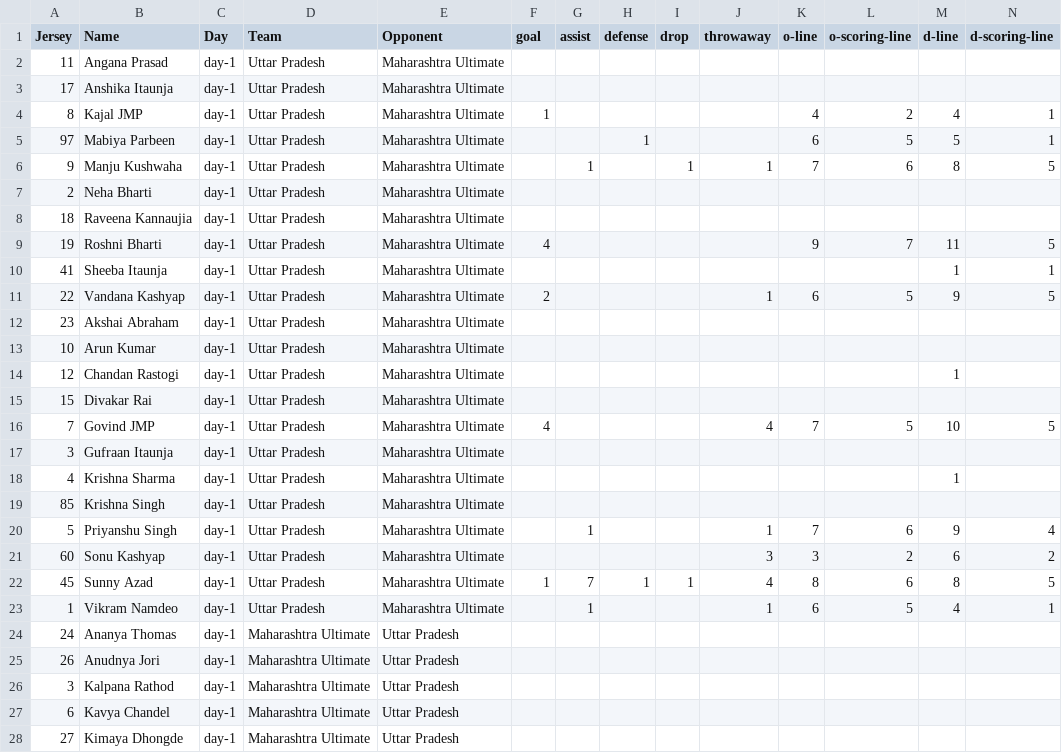
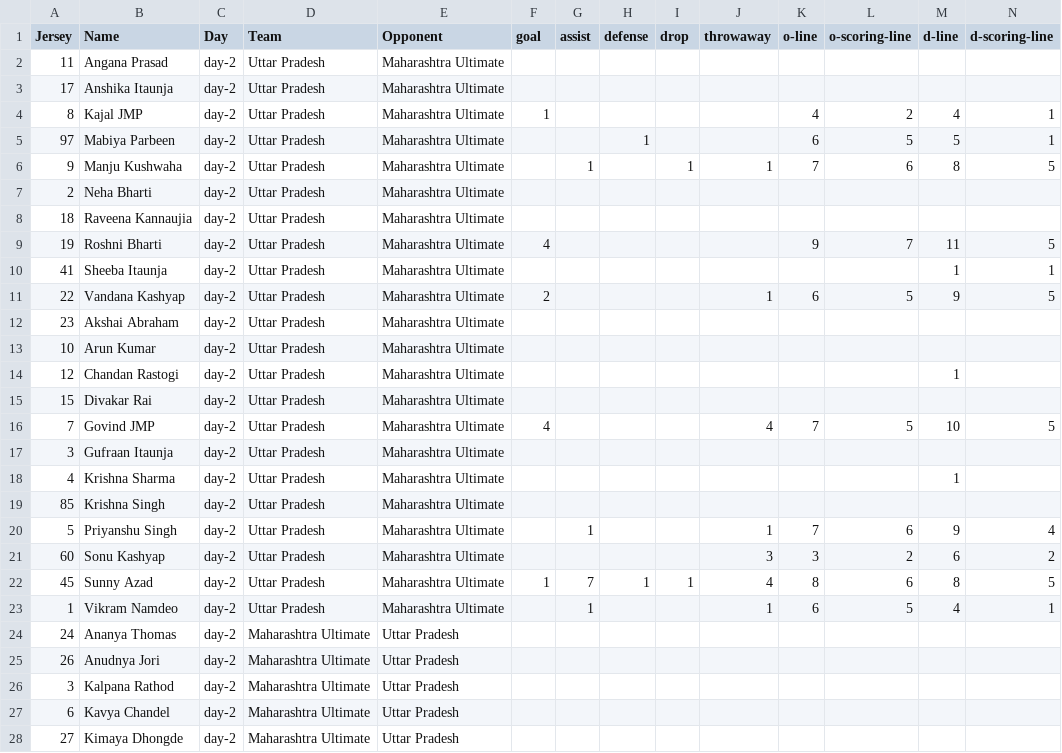
Before and after one commit to india-ultimate/fantasy, a CSV file: data/player-stats-Brackets.csv, drawn as a sheet; only a part is shown; the diff covers the shown part only.

```diff
--- a/data/player-stats-Brackets.csv
+++ b/data/player-stats-Brackets.csv
@@ -1,28 +1,28 @@
 "Jersey","Name","Day","Team","Opponent","goal","assist","defense","drop","throwaway","o-line","o-scoring-line","d-line","d-scoring-line",""
-"11","Angana Prasad","day-1","Uttar Pradesh","Maharashtra Ultimate","","","","","","","","","",""
-"17","Anshika Itaunja","day-1","Uttar Pradesh","Maharashtra Ultimate","","","","","","","","","",""
-"8","Kajal JMP","day-1","Uttar Pradesh","Maharashtra Ultimate","1","","","","","4","2","4","1",""
-"97","Mabiya Parbeen","day-1","Uttar Pradesh","Maharashtra Ultimate","","","1","","","6","5","5","1",""
-"9","Manju Kushwaha","day-1","Uttar Pradesh","Maharashtra Ultimate","","1","","1","1","7","6","8","5",""
-"2","Neha Bharti","day-1","Uttar Pradesh","Maharashtra Ultimate","","","","","","","","","",""
-"18","Raveena Kannaujia","day-1","Uttar Pradesh","Maharashtra Ultimate","","","","","","","","","",""
-"19","Roshni Bharti","day-1","Uttar Pradesh","Maharashtra Ultimate","4","","","","","9","7","11","5",""
-"41","Sheeba Itaunja","day-1","Uttar Pradesh","Maharashtra Ultimate","","","","","","","","1","1",""
-"22","Vandana Kashyap","day-1","Uttar Pradesh","Maharashtra Ultimate","2","","","","1","6","5","9","5",""
-"23","Akshai Abraham","day-1","Uttar Pradesh","Maharashtra Ultimate","","","","","","","","","",""
-"10","Arun Kumar","day-1","Uttar Pradesh","Maharashtra Ultimate","","","","","","","","","",""
-"12","Chandan Rastogi","day-1","Uttar Pradesh","Maharashtra Ultimate","","","","","","","","1","",""
-"15","Divakar Rai","day-1","Uttar Pradesh","Maharashtra Ultimate","","","","","","","","","",""
-"7","Govind JMP","day-1","Uttar Pradesh","Maharashtra Ultimate","4","","","","4","7","5","10","5",""
-"3","Gufraan Itaunja","day-1","Uttar Pradesh","Maharashtra Ultimate","","","","","","","","","",""
-"4","Krishna Sharma","day-1","Uttar Pradesh","Maharashtra Ultimate","","","","","","","","1","",""
-"85","Krishna Singh","day-1","Uttar Pradesh","Maharashtra Ultimate","","","","","","","","","",""
-"5","Priyanshu Singh","day-1","Uttar Pradesh","Maharashtra Ultimate","","1","","","1","7","6","9","4",""
-"60","Sonu Kashyap","day-1","Uttar Pradesh","Maharashtra Ultimate","","","","","3","3","2","6","2",""
-"45","Sunny Azad","day-1","Uttar Pradesh","Maharashtra Ultimate","1","7","1","1","4","8","6","8","5",""
-"1","Vikram Namdeo","day-1","Uttar Pradesh","Maharashtra Ultimate","","1","","","1","6","5","4","1",""
-"24","Ananya Thomas","day-1","Maharashtra Ultimate","Uttar Pradesh","","","","","","","","","",""
-"26","Anudnya Jori","day-1","Maharashtra Ultimate","Uttar Pradesh","","","","","","","","","",""
-"3","Kalpana Rathod","day-1","Maharashtra Ultimate","Uttar Pradesh","","","","","","","","","",""
-"6","Kavya Chandel","day-1","Maharashtra Ultimate","Uttar Pradesh","","","","","","","","","",""
-"27","Kimaya Dhongde","day-1","Maharashtra Ultimate","Uttar Pradesh","","","","","","","","","",""
+"11","Angana Prasad","day-2","Uttar Pradesh","Maharashtra Ultimate","","","","","","","","","",""
+"17","Anshika Itaunja","day-2","Uttar Pradesh","Maharashtra Ultimate","","","","","","","","","",""
+"8","Kajal JMP","day-2","Uttar Pradesh","Maharashtra Ultimate","1","","","","","4","2","4","1",""
+"97","Mabiya Parbeen","day-2","Uttar Pradesh","Maharashtra Ultimate","","","1","","","6","5","5","1",""
+"9","Manju Kushwaha","day-2","Uttar Pradesh","Maharashtra Ultimate","","1","","1","1","7","6","8","5",""
+"2","Neha Bharti","day-2","Uttar Pradesh","Maharashtra Ultimate","","","","","","","","","",""
+"18","Raveena Kannaujia","day-2","Uttar Pradesh","Maharashtra Ultimate","","","","","","","","","",""
+"19","Roshni Bharti","day-2","Uttar Pradesh","Maharashtra Ultimate","4","","","","","9","7","11","5",""
+"41","Sheeba Itaunja","day-2","Uttar Pradesh","Maharashtra Ultimate","","","","","","","","1","1",""
+"22","Vandana Kashyap","day-2","Uttar Pradesh","Maharashtra Ultimate","2","","","","1","6","5","9","5",""
+"23","Akshai Abraham","day-2","Uttar Pradesh","Maharashtra Ultimate","","","","","","","","","",""
+"10","Arun Kumar","day-2","Uttar Pradesh","Maharashtra Ultimate","","","","","","","","","",""
+"12","Chandan Rastogi","day-2","Uttar Pradesh","Maharashtra Ultimate","","","","","","","","1","",""
+"15","Divakar Rai","day-2","Uttar Pradesh","Maharashtra Ultimate","","","","","","","","","",""
+"7","Govind JMP","day-2","Uttar Pradesh","Maharashtra Ultimate","4","","","","4","7","5","10","5",""
+"3","Gufraan Itaunja","day-2","Uttar Pradesh","Maharashtra Ultimate","","","","","","","","","",""
+"4","Krishna Sharma","day-2","Uttar Pradesh","Maharashtra Ultimate","","","","","","","","1","",""
+"85","Krishna Singh","day-2","Uttar Pradesh","Maharashtra Ultimate","","","","","","","","","",""
+"5","Priyanshu Singh","day-2","Uttar Pradesh","Maharashtra Ultimate","","1","","","1","7","6","9","4",""
+"60","Sonu Kashyap","day-2","Uttar Pradesh","Maharashtra Ultimate","","","","","3","3","2","6","2",""
+"45","Sunny Azad","day-2","Uttar Pradesh","Maharashtra Ultimate","1","7","1","1","4","8","6","8","5",""
+"1","Vikram Namdeo","day-2","Uttar Pradesh","Maharashtra Ultimate","","1","","","1","6","5","4","1",""
+"24","Ananya Thomas","day-2","Maharashtra Ultimate","Uttar Pradesh","","","","","","","","","",""
+"26","Anudnya Jori","day-2","Maharashtra Ultimate","Uttar Pradesh","","","","","","","","","",""
+"3","Kalpana Rathod","day-2","Maharashtra Ultimate","Uttar Pradesh","","","","","","","","","",""
+"6","Kavya Chandel","day-2","Maharashtra Ultimate","Uttar Pradesh","","","","","","","","","",""
+"27","Kimaya Dhongde","day-2","Maharashtra Ultimate","Uttar Pradesh","","","","","","","","","",""
```
Also changed, not shown: 140 edited cells elsewhere in this file, data/player-stats-Pool-B.csv, 2 other files.
